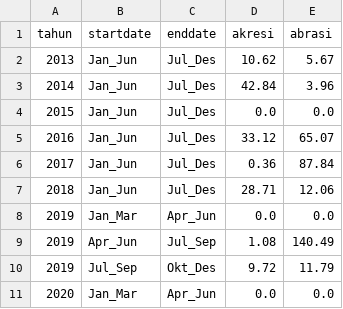
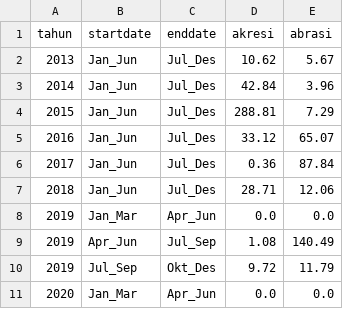
Before and after one commit to triyudhaa/proyek-ds-2, a CSV file: web_app/hasil_akresi_abrasi_per_tahun.csv, drawn as a sheet; only a part is shown.

Commit message:
update file csv buat akresi dan abrasi

```diff
--- a/web_app/hasil_akresi_abrasi_per_tahun.csv
+++ b/web_app/hasil_akresi_abrasi_per_tahun.csv
@@ -3,3 +3,3 @@ tahun,startdate,enddate,akresi,abrasi
 2014,Jan_Jun,Jul_Des,42.84,3.96
-2015,Jan_Jun,Jul_Des,0.0,0.0
+2015,Jan_Jun,Jul_Des,288.81,7.29
 2016,Jan_Jun,Jul_Des,33.12,65.07
```
